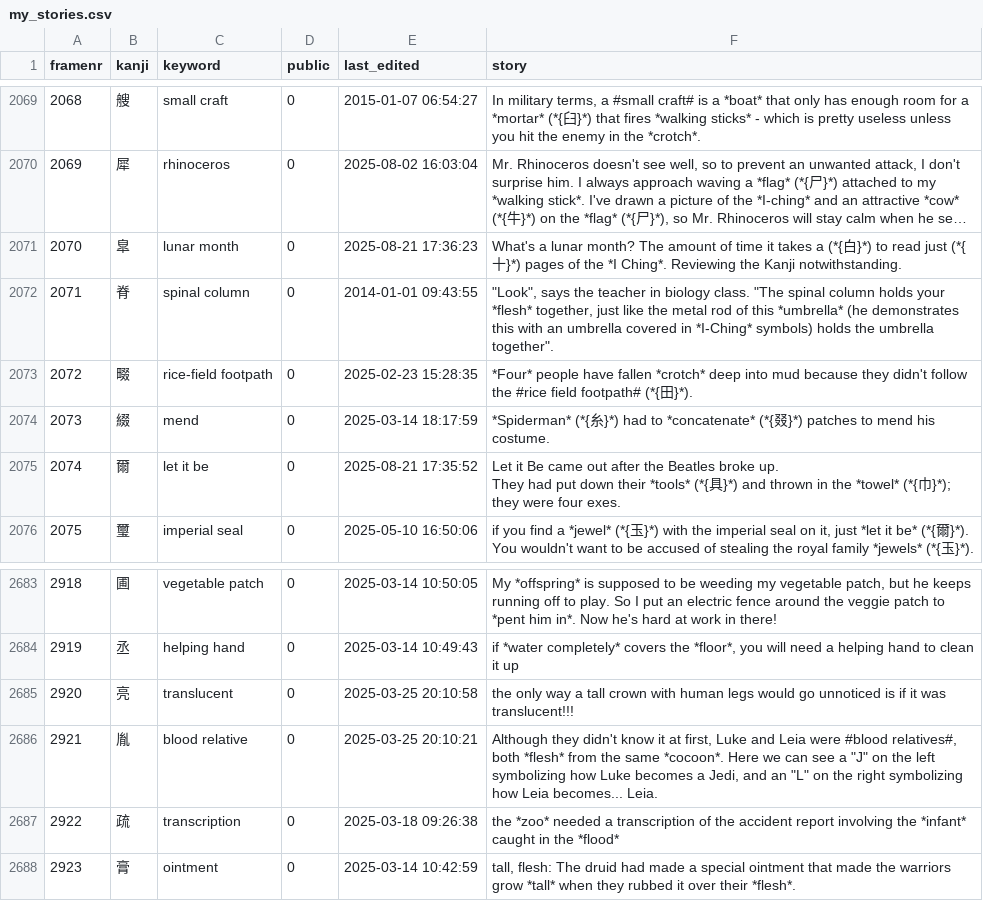
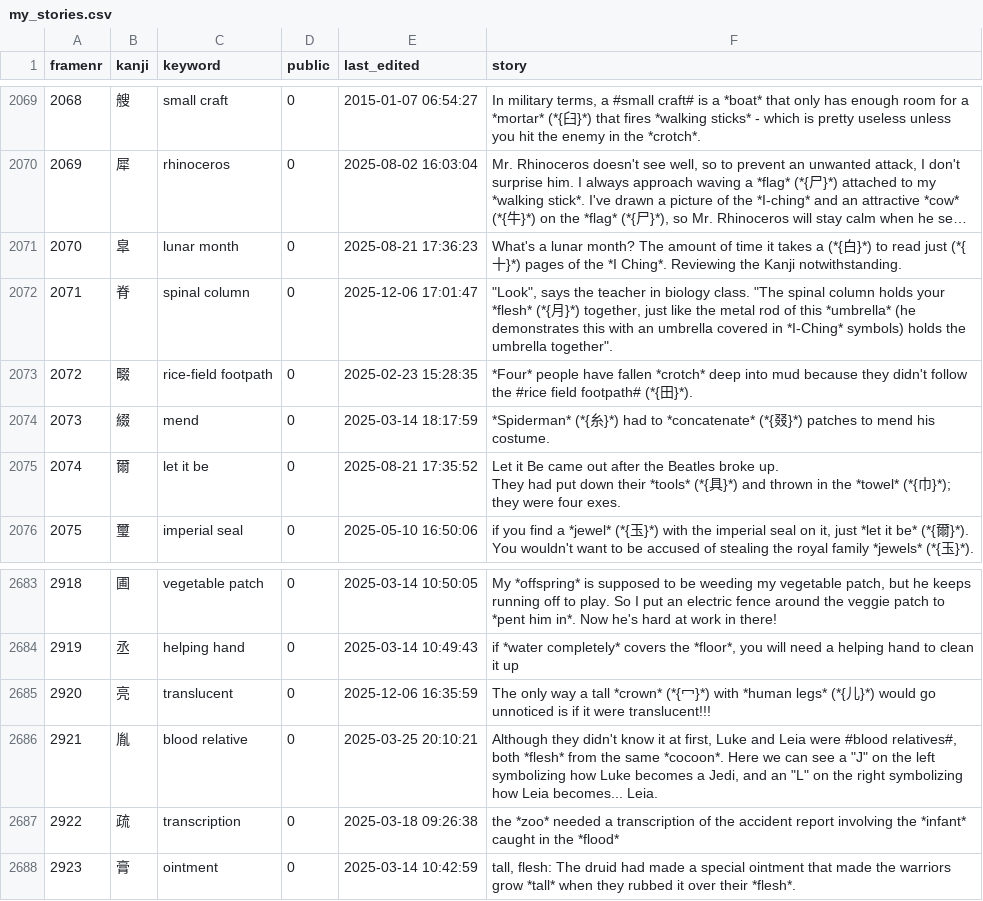
Before and after one commit to AntonioCarlini/japanese, a CSV file: external/my_stories.csv, drawn as a sheet; only a part is shown, gaps mark what is left out; long unchanged cells end in …; the diff names each change by its address in the sheet, - before the commit and + after, or states it on an @@ line.

Commit message:
external/my_stories.csv: Post-review update from koohii.com

```diff
--- a/external/my_stories.csv
+++ b/external/my_stories.csv
-E2072 (last_edited): 2014-01-01 09:43:55
+E2072 (last_edited): 2025-12-06 17:01:47
-F2072 (story): …your *flesh* together, just…
+F2072 (story): …your *flesh* (*{月}*) together, just…
-E2685 (last_edited): 2025-03-25 20:10:58
+E2685 (last_edited): 2025-12-06 16:35:59
-F2685 (story): the only way a tall crown with human legs would go unnoticed is if it was translucent!!!
+F2685 (story): The only way a tall *crown* (*{冖}*) with *human legs* (*{儿}*) would go unnoticed is if it were translucent!!!
```
